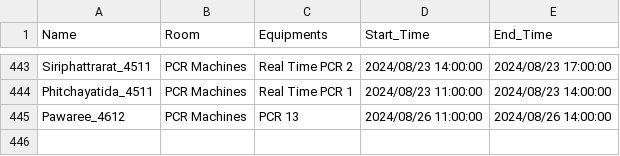
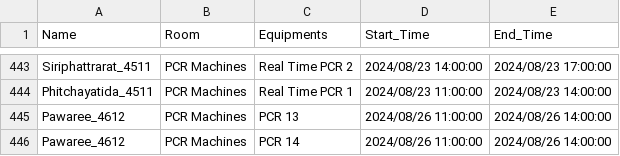
Before and after one commit to dhruv0767/Lab-Equipments_Reservation, a CSV file: pcr_data.csv, drawn as a sheet; only a part is shown, gaps mark what is left out; the diff names each change by its address in the sheet, - before the commit and + after, or states it on an @@ line.

Commit message:
Update pcr_data.csv

```diff
--- a/pcr_data.csv
+++ b/pcr_data.csv
+row 446: Pawaree_4612 | PCR Machines | PCR 14 | 2024/08/26 11:00:00 | 2024/08/26 14:00:00
```
